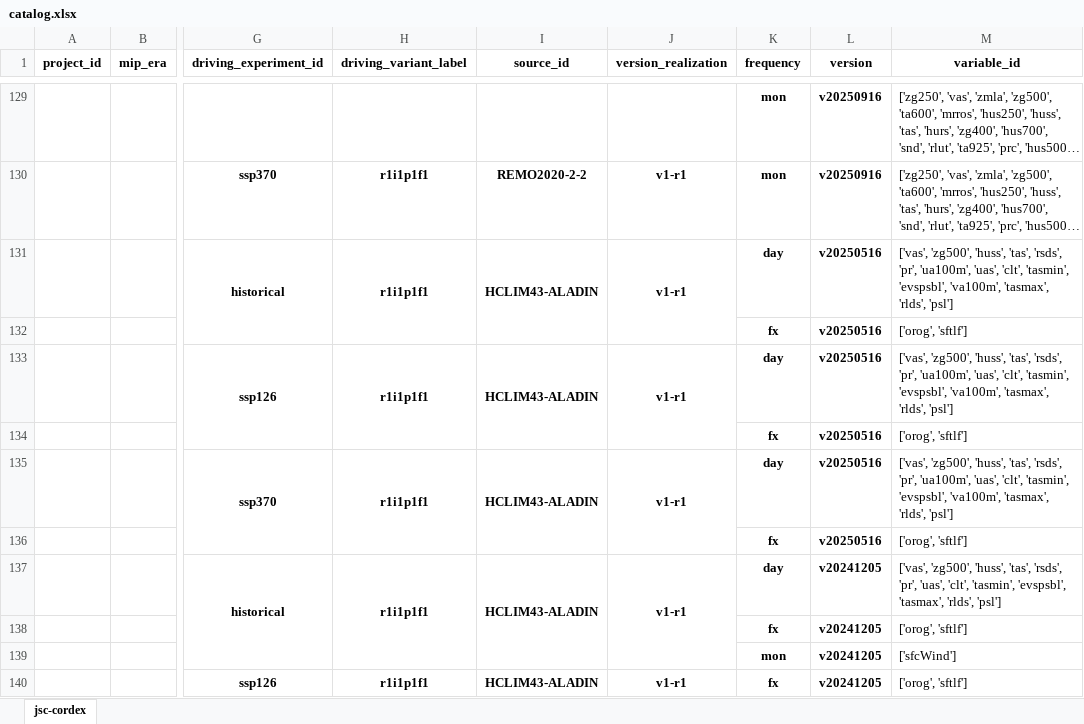
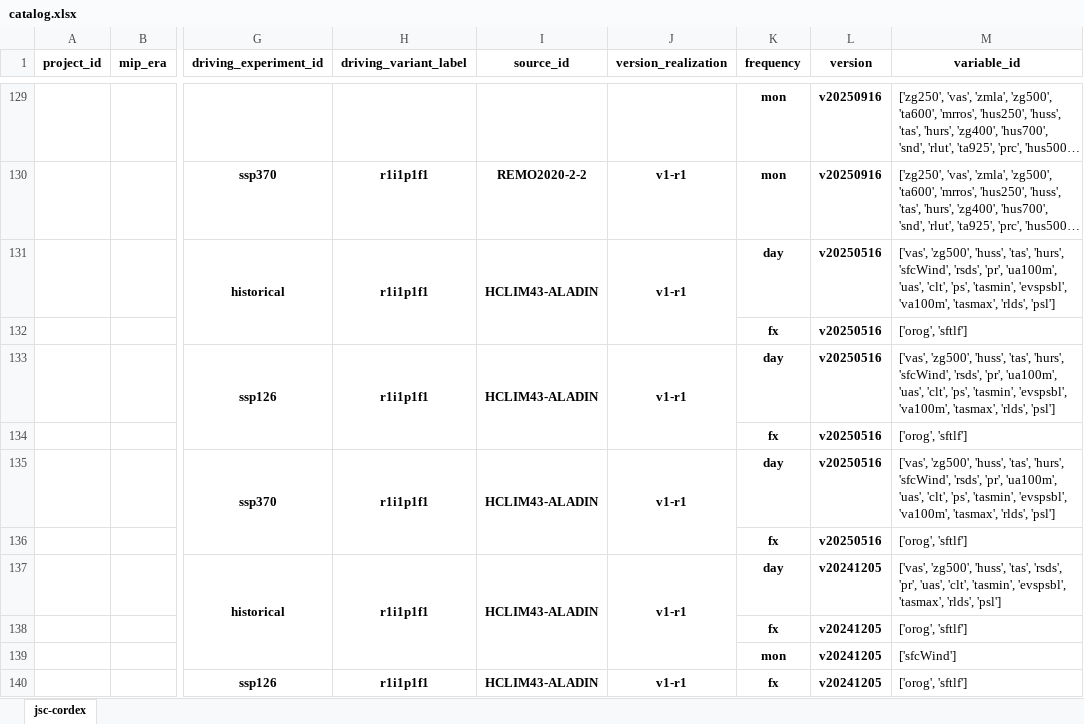
Before and after one commit to euro-cordex/joint-evaluation, an Excel workbook: catalog.xlsx, sheet jsc-cordex, drawn as a sheet; only a part is shown, gaps mark what is left out; long unchanged cells end in …; values as stored, in another font and other column widths than the file's, no borders; the diff names each change by its address in the sheet, - before the commit and + after, or states it on an @@ line.

```diff
--- a/catalog.xlsx (sheet jsc-cordex)
+++ b/catalog.xlsx (sheet jsc-cordex)
-M131 (variable_id): …'huss', 'tas', 'rsds', 'pr', 'ua100m', 'uas', 'clt', 'tasmin', 'evspsbl',…
+M131 (variable_id): …'huss', 'tas', 'hurs', 'sfcWind', 'rsds', 'pr', 'ua100m', 'uas', 'clt', 'ps', 'tasmin', 'evspsbl',…
-M133 (variable_id): …'huss', 'tas', 'rsds', 'pr', 'ua100m', 'uas', 'clt', 'tasmin', 'evspsbl',…
+M133 (variable_id): …'huss', 'tas', 'hurs', 'sfcWind', 'rsds', 'pr', 'ua100m', 'uas', 'clt', 'ps', 'tasmin', 'evspsbl',…
-M135 (variable_id): …'huss', 'tas', 'rsds', 'pr', 'ua100m', 'uas', 'clt', 'tasmin', 'evspsbl',…
+M135 (variable_id): …'huss', 'tas', 'hurs', 'sfcWind', 'rsds', 'pr', 'ua100m', 'uas', 'clt', 'ps', 'tasmin', 'evspsbl',…
```
